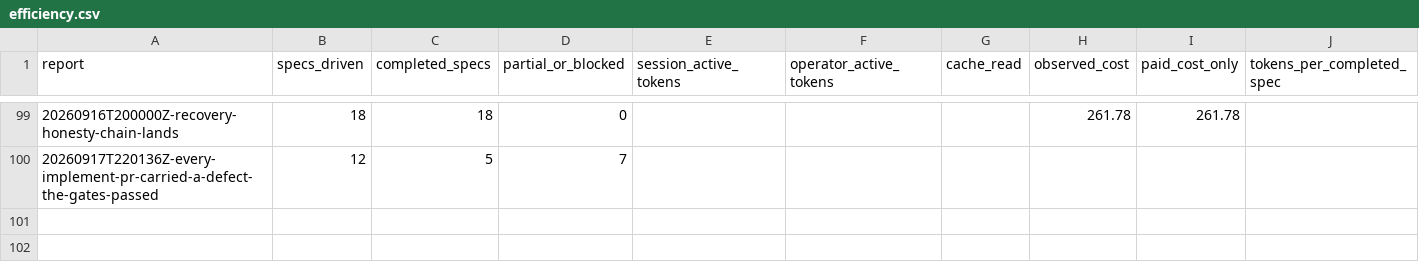
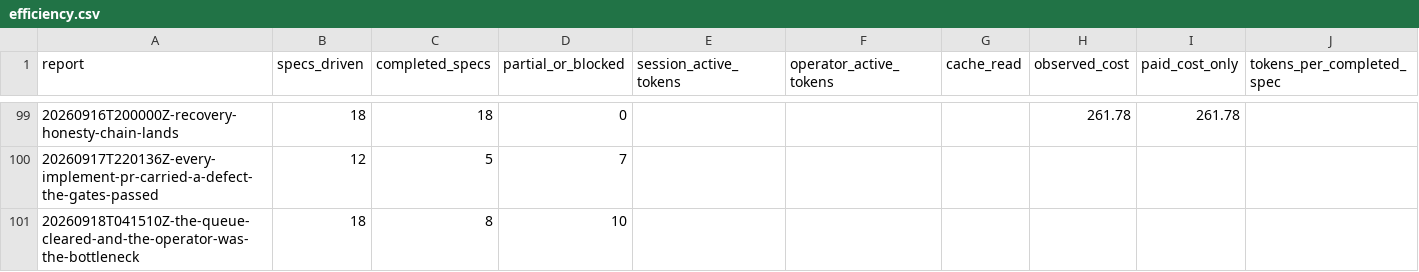
Before and after one commit to cbrenner04/jarvis, a CSV file: reports/efficiency.csv, drawn as a sheet; only a part is shown, gaps mark what is left out; rows hold the shown columns only; the diff names each change by its address in the sheet, - before the commit and + after, or states it on an @@ line.

```diff
--- a/reports/efficiency.csv
+++ b/reports/efficiency.csv
+row 101: 20260918T041510Z-the-queue-cleared-and-the-operator-was-the-bottleneck | 18 | 8 | 10
```
Also changed, not shown: reports/operator-costs.csv, reports/operator-outcomes.csv, 3 other files.
